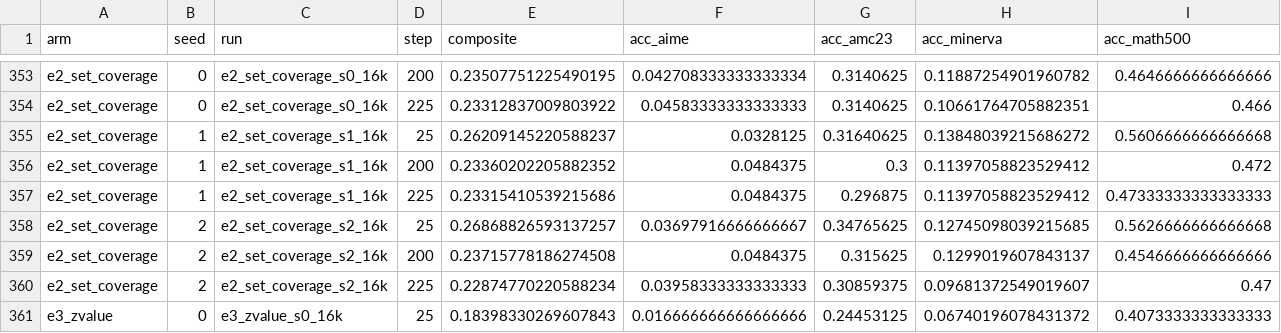
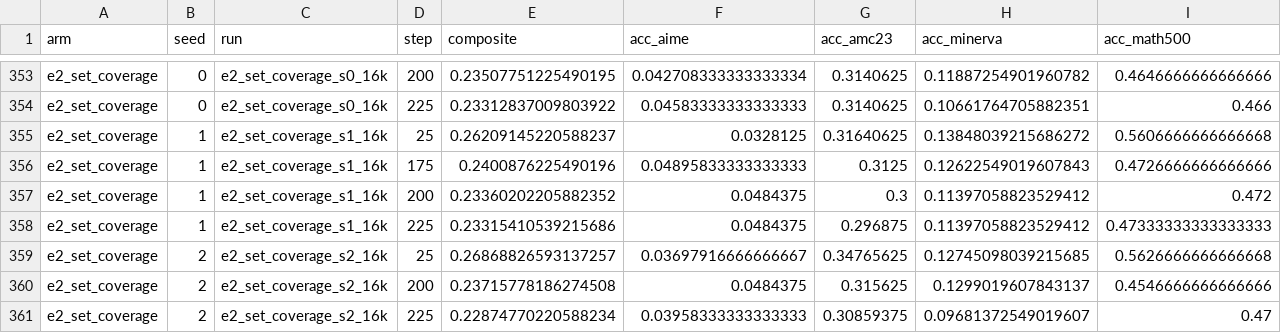
Before and after one commit to YouAreSpecialToMe/SimOPD, a CSV file: docs/data/post_eval_bystep.csv, drawn as a sheet; only a part is shown, gaps mark what is left out; the shorter side is filled out with more unchanged rows; rows hold the shown columns only; the diff names each change by its address in the sheet, - before the commit and + after, or states it on an @@ line.

```diff
--- a/docs/data/post_eval_bystep.csv
+++ b/docs/data/post_eval_bystep.csv
+row 356: e2_set_coverage | 1 | e2_set_coverage_s1_16k | 175 | 0.2400876225490196 | 0.04895833333333333 | 0.3125 | 0.12622549019607843 | 0.4726666666666666
```
Also changed, not shown: docs/data/post_eval_cells.csv, 3 other files.
